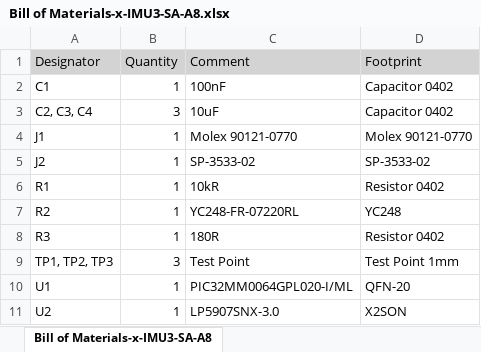
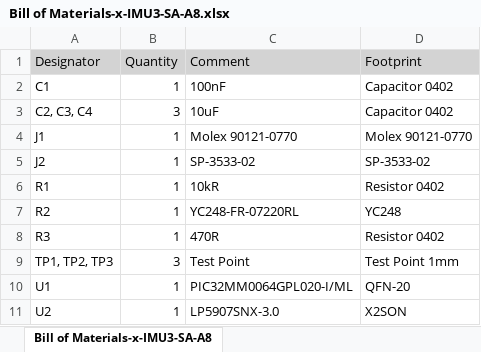
Before and after one commit to xioTechnologies/x-IMU3-SA-A8, an Excel workbook: x-IMU3-SA-A8-PCB/Project Outputs for x-IMU3-SA-A8/BOM/Bill of Materials-x-IMU3-SA-A8.xlsx, sheet Bill of Materials-x-IMU3-SA-A8, drawn as a sheet; values as stored, in another font and other column widths than the file's, no borders; the diff names each change by its address in the sheet, - before the commit and + after, or states it on an @@ line.

```diff
--- a/x-IMU3-SA-A8-PCB/Project Outputs for x-IMU3-SA-A8/BOM/Bill of Materials-x-IMU3-SA-A8.xlsx (sheet Bill of Materials-x-IMU3-SA-A8)
+++ b/x-IMU3-SA-A8-PCB/Project Outputs for x-IMU3-SA-A8/BOM/Bill of Materials-x-IMU3-SA-A8.xlsx (sheet Bill of Materials-x-IMU3-SA-A8)
-C8 (Comment): 180R
+C8 (Comment): 470R
```
Also changed, not shown: 15 other files.
